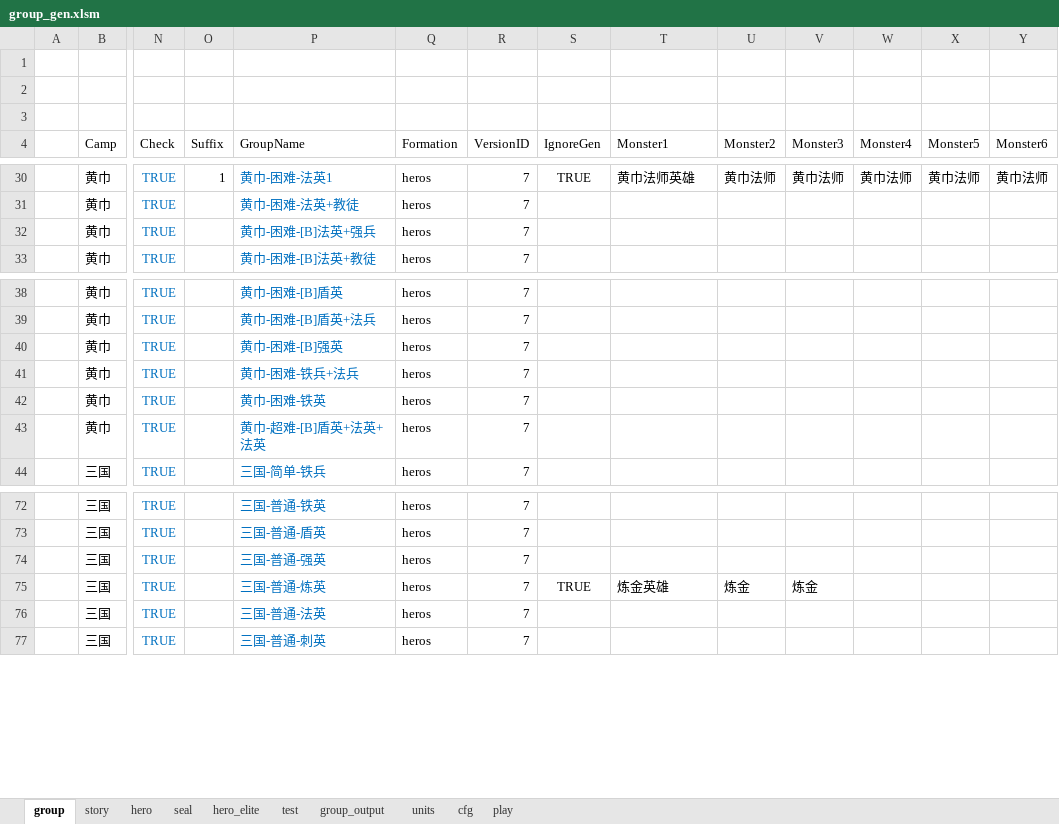
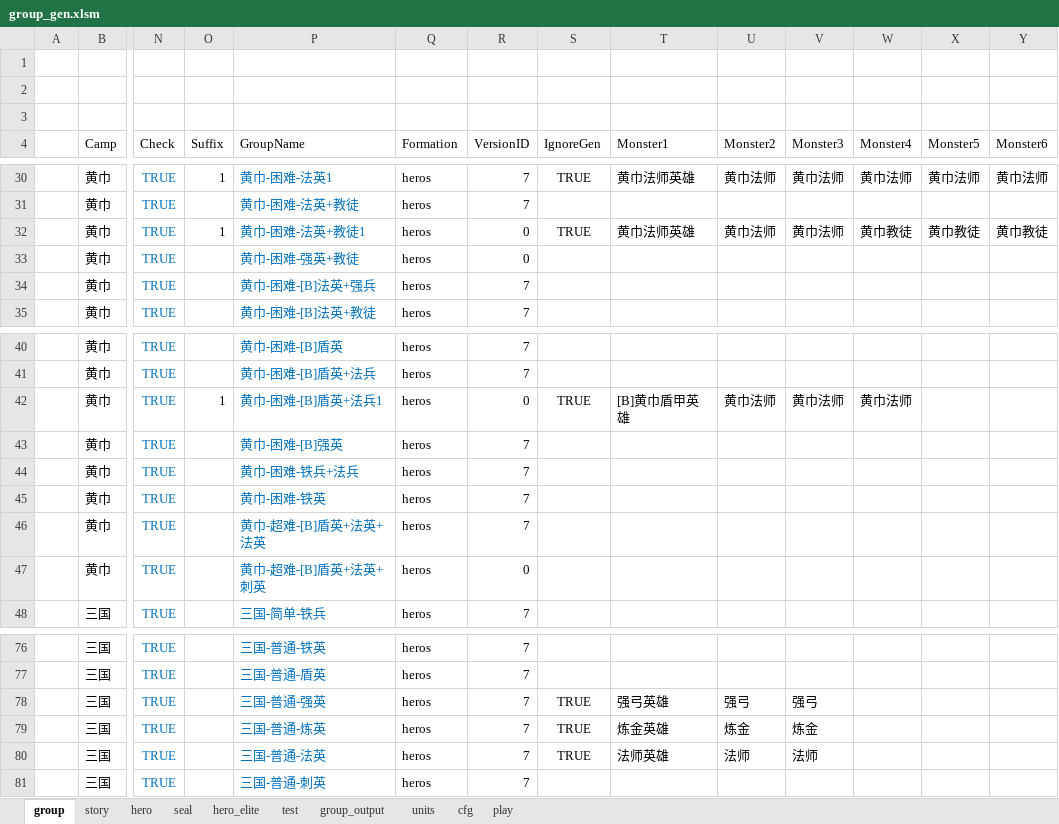
Before and after one commit to lovebirdsx/monster_group_gen, an Excel workbook: group_gen.xlsm, sheet group, drawn as a sheet; only a part is shown, gaps mark what is left out; values as stored, in another font and other column widths than the file's, no borders; charts and pictures and conditional formats and table styles not drawn; addresses are those after the commit; rows hold the shown columns only; the diff names each change by its address in the sheet, - before the commit and + after, or states it on an @@ line.

```diff
--- a/group_gen.xlsm (sheet group)
+++ b/group_gen.xlsm (sheet group)
+row 32:  | 黄巾 | TRUE | 1 | 黄巾-困难-法英+教徒1 | heros | 0 | TRUE | 黄巾法师英雄 | 黄巾法师 | 黄巾法师 | 黄巾教徒 | 黄巾教徒 | 黄巾教徒
+row 33:  | 黄巾 | TRUE |  | 黄巾-困难-强英+教徒 | heros | 0
+row 42:  | 黄巾 | TRUE | 1 | 黄巾-困难-[B]盾英+法兵1 | heros | 0 | TRUE | [B]黄巾盾甲英雄 | 黄巾法师 | 黄巾法师 | 黄巾法师
+row 47:  | 黄巾 | TRUE |  | 黄巾-超难-[B]盾英+法英+刺英 | heros | 0
-S78 (IgnoreGen): (empty)
+S78 (IgnoreGen): TRUE
-T78 (Monster1): (empty)
+T78 (Monster1): 强弓英雄
-U78 (Monster2): (empty)
+U78 (Monster2): 强弓
-V78 (Monster3): (empty)
+V78 (Monster3): 强弓
-S80 (IgnoreGen): (empty)
+S80 (IgnoreGen): TRUE
-T80 (Monster1): (empty)
+T80 (Monster1): 法师英雄
-U80 (Monster2): (empty)
+U80 (Monster2): 法师
-V80 (Monster3): (empty)
+V80 (Monster3): 法师
```
Also changed, not shown: sheet group_output, sheet story, sheet units, sheet seal, 2 other files.
